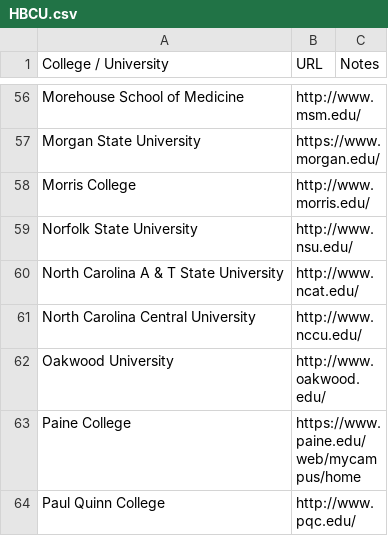
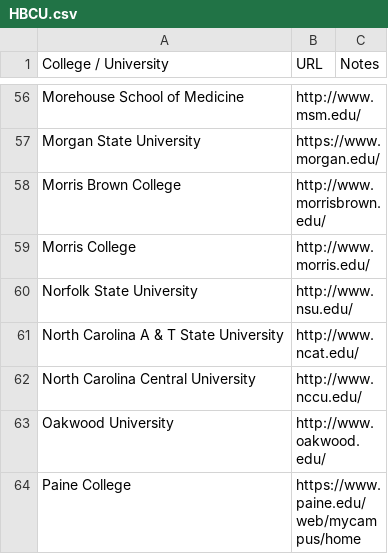
Before and after one commit to Sumpy1/hbcuusa.com, a CSV file: frontend/public/img/HBCU.csv, drawn as a sheet; only a part is shown, gaps mark what is left out; the shorter side is filled out with more unchanged rows; the diff covers the shown part only.

```diff
--- a/frontend/public/img/HBCU.csv
+++ b/frontend/public/img/HBCU.csv
@@ -57,2 +57,3 @@ Morehouse School of Medicine,http://www.msm.edu/,
 Morgan State University,https://www.morgan.edu/,
+Morris Brown College,http://www.morrisbrown.edu/,
 Morris College,http://www.morris.edu/,
```
Also changed, not shown: 2 added rows and 7 edited cells elsewhere in this file, 12 other files.
